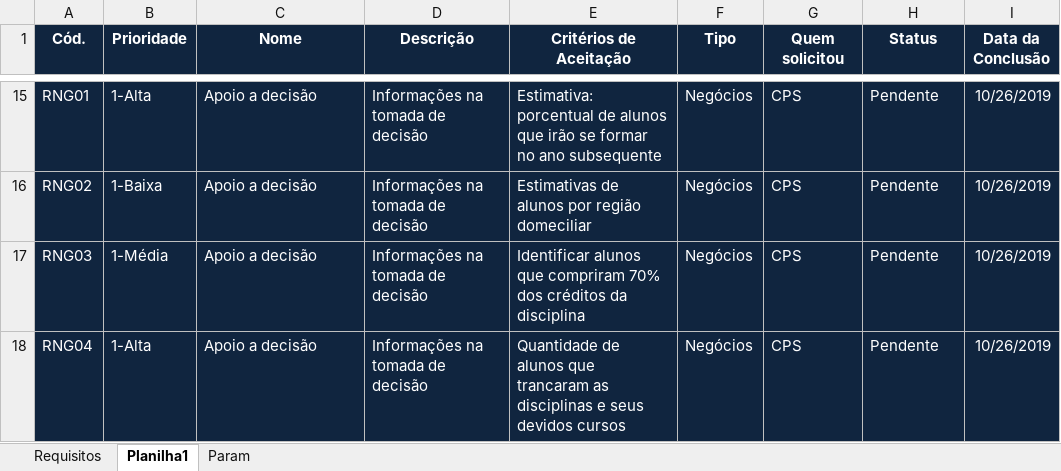
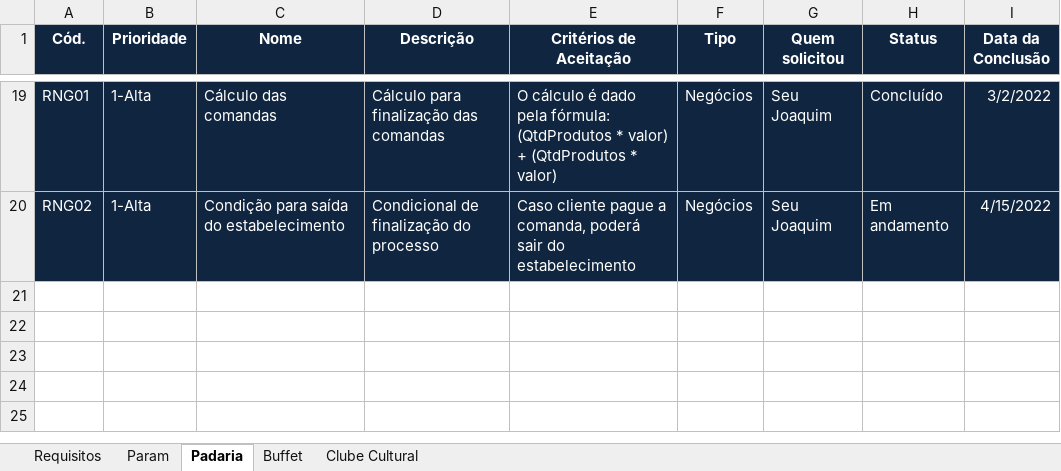
Before and after one commit to FelipeCastro2021/Documentacao_Exercicio, an Excel workbook: Matriz de Rastreabilidade dos Requisitos - Felipe e Ryan.xlsx, sheet Padaria, drawn as a sheet; only a part is shown, gaps mark what is left out; values as stored, in another font and other column widths than the file's, no borders; conditional formats not drawn; removed rows and columns are numbered as before the commit, all else as after; the diff covers the shown part only; the diff names each change by its address in the sheet, - before the commit and + after, or states it on an @@ line.

```diff
--- a/Matriz de Rastreabilidade dos Requisitos - Felipe e Ryan.xlsx (sheet Padaria)
+++ b/Matriz de Rastreabilidade dos Requisitos - Felipe e Ryan.xlsx (sheet Padaria)
-sheet tab: Planilha1
+sheet tab: Padaria
+sheet tab: Buffet
+sheet tab: Clube Cultural
@@ sheet tab order changed: Requisitos | Param | Padaria | Buffet | Clube Cultural @@
-C19 (Nome): Apoio a decisão
+C19 (Nome): Cálculo das comandas
-D19 (Descrição): Informações na tomada de decisão
+D19 (Descrição): Cálculo para finalização das comandas
-E19 (Critérios de Aceitação): Estimativa: porcentual de alunos que irão se formar no ano subsequente
+E19 (Critérios de Aceitação): O cálculo é dado pela fórmula: (QtdProdutos * valor) + (QtdProdutos * valor)
-G19:G20 (Quem solicitou): CPS
+G19:G20 (Quem solicitou): Seu Joaquim
-H19 (Status): Pendente
+H19 (Status): Concluído
-I19 (Data da Conclusão): 10/26/2019
+I19 (Data da Conclusão): 3/2/2022
-B20 (Prioridade): 1-Baixa
+B20 (Prioridade): 1-Alta
-C20 (Nome): Apoio a decisão
+C20 (Nome): Condição para saída do estabelecimento
-D20 (Descrição): Informações na tomada de decisão
+D20 (Descrição): Condicional de finalização do processo
-E20 (Critérios de Aceitação): Estimativas de alunos por região domeciliar
+E20 (Critérios de Aceitação): Caso cliente pague a comanda, poderá sair do estabelecimento
-H20 (Status): Pendente
+H20 (Status): Em andamento
-I20 (Data da Conclusão): 10/26/2019
+I20 (Data da Conclusão): 4/15/2022
-row 17: RNG03 | 1-Média | Apoio a decisão | Informações na tomada de decisão | Identificar alunos que compriram 70% dos créditos da disciplina | Negócios | CPS | Pendente | 10/26/2019
-row 18: RNG04 | 1-Alta | Apoio a decisão | Informações na tomada de decisão | Quantidade de alunos que trancaram as disciplinas e seus devidos cursos | Negócios | CPS | Pendente | 10/26/2019
```
Also changed, not shown: 6 added rows, 2 removed rows and 22 edited cells elsewhere in this sheet, 2 other files.
